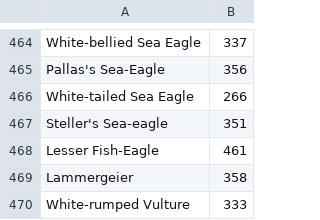
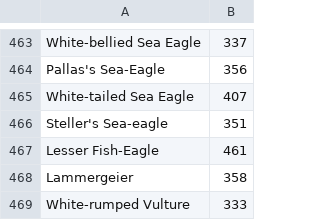
Before and after one commit to tjysdsg/birds, a CSV file: report.csv, drawn as a sheet; only a part is shown, gaps mark what is left out; the diff covers the shown part only.

```diff
--- a/report.csv
+++ b/report.csv
@@ -465,3 +464,3 @@ White-bellied Sea Eagle,337
 Pallas's Sea-Eagle,356
-White-tailed Sea Eagle,266
+White-tailed Sea Eagle,407
 Steller's Sea-eagle,351
```
Also changed, not shown: 1 removed row and 104 edited cells elsewhere in this file, 3 other files.
